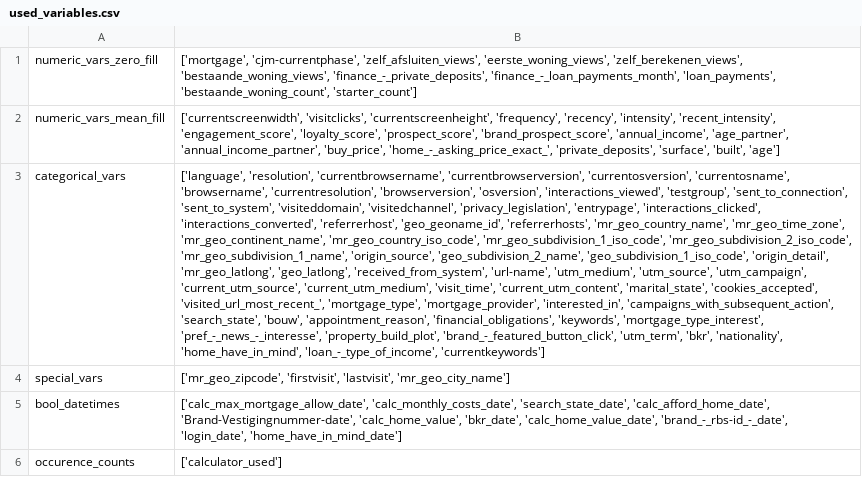
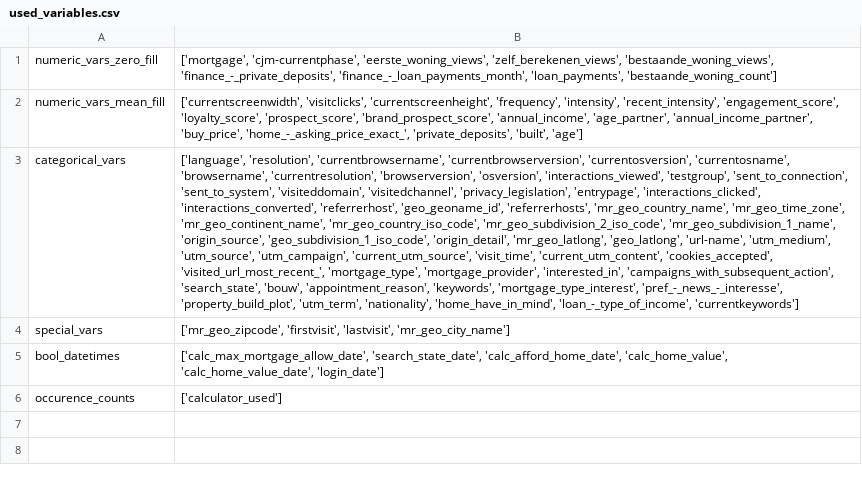
Before and after one commit to mauwie1/Thesis_helper_files, a CSV file: used_variables.csv, drawn as a sheet; the diff names each change by its address in the sheet, - before the commit and + after, or states it on an @@ line.

Commit message:
Add files via upload

```diff
--- a/used_variables.csv
+++ b/used_variables.csv
-B1: ['mortgage', 'cjm-currentphase', 'zelf_afsluiten_views', 'eerste_woning_views', 'zelf_berekenen_views', 'bestaande_woning_views', 'finance_-_private_deposits', 'finance_-_loan_payments_month', 'loan_payments', 'bestaande_woning_count', 'starter_count']
+B1: ['mortgage', 'cjm-currentphase', 'eerste_woning_views', 'zelf_berekenen_views', 'bestaande_woning_views', 'finance_-_private_deposits', 'finance_-_loan_payments_month', 'loan_payments', 'bestaande_woning_count']
-B2: …'currentscreenheight', 'frequency', 'recency', 'intensity', 'recent_intensity', 'engagement_score', 'loyalty_score', 'prospect_score', 'brand_prospect_score', 'annual_income', 'age_partner', 'annual_income_partner', 'buy_price', 'home_-_asking_price_exact_', 'private_deposits', 'surface', 'built', 'age']
+B2: …'currentscreenheight', 'frequency', 'intensity', 'recent_intensity', 'engagement_score', 'loyalty_score', 'prospect_score', 'brand_prospect_score', 'annual_income', 'age_partner', 'annual_income_partner', 'buy_price', 'home_-_asking_price_exact_', 'private_deposits', 'built', 'age']
-B3: …'mr_geo_continent_name', 'mr_geo_country_iso_code', 'mr_geo_subdivision_1_iso_code', 'mr_geo_subdivision_2_iso_code', 'mr_geo_subdivision_1_name', 'origin_source', 'geo_subdivision_2_name', 'geo_subdivision_1_iso_code', 'origin_detail', 'mr_geo_latlong', 'geo_latlong', 'received_from_system', 'url-name', 'utm_medium', 'utm_source', 'utm_campaign', 'current_utm_source', 'current_utm_medium', 'visit_time', 'current_utm_content', 'marital_state', 'cookies_accepted', 'visited_url_most_recent_', 'mortgage_type', 'mortgage_provider', 'interested_in', 'campaigns_with_subsequent_action', 'search_state', 'bouw', 'appointment_reason', 'financial_obligations', 'keywords', 'mortgage_type_interest', 'pref_-_news_-_interesse', 'property_build_plot', 'brand_-_featured_button_click', 'utm_term', 'bkr', 'nationality', 'home_have_in_mind',…
+B3: …'mr_geo_continent_name', 'mr_geo_country_iso_code', 'mr_geo_subdivision_2_iso_code', 'mr_geo_subdivision_1_name', 'origin_source', 'geo_subdivision_1_iso_code', 'origin_detail', 'mr_geo_latlong', 'geo_latlong', 'url-name', 'utm_medium', 'utm_source', 'utm_campaign', 'current_utm_source', 'visit_time', 'current_utm_content', 'cookies_accepted', 'visited_url_most_recent_', 'mortgage_type', 'mortgage_provider', 'interested_in', 'campaigns_with_subsequent_action', 'search_state', 'bouw', 'appointment_reason', 'keywords', 'mortgage_type_interest', 'pref_-_news_-_interesse', 'property_build_plot', 'utm_term', 'nationality', 'home_have_in_mind',…
-B5: ['calc_max_mortgage_allow_date', 'calc_monthly_costs_date', 'search_state_date', 'calc_afford_home_date', 'Brand-Vestigingnummer-date', 'calc_home_value', 'bkr_date', 'calc_home_value_date', 'brand_-_rbs-id_-_date', 'login_date', 'home_have_in_mind_date']
+B5: ['calc_max_mortgage_allow_date', 'search_state_date', 'calc_afford_home_date', 'calc_home_value', 'calc_home_value_date', 'login_date']
```
